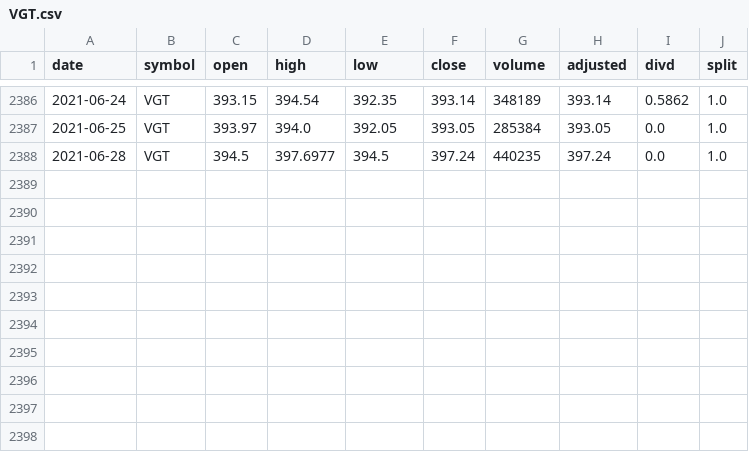
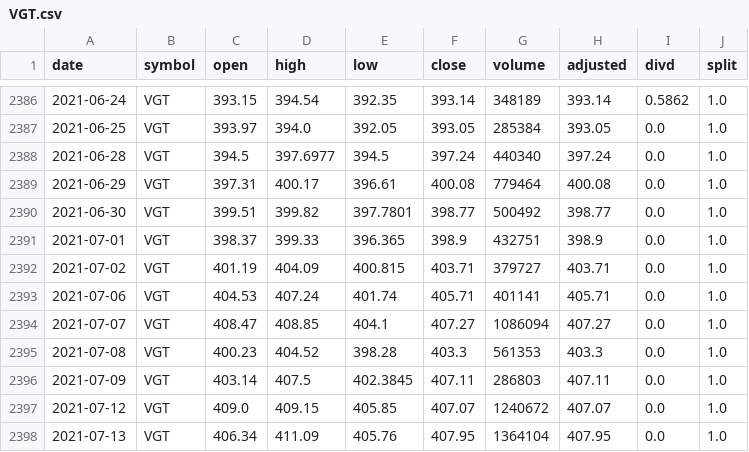
Before and after one commit to Mircea-MMXXI/azapy, a CSV file: scripts/analyzers/MkTdata/VGT.csv, drawn as a sheet; only a part is shown, gaps mark what is left out.

```diff
--- a/scripts/analyzers/MkTdata/VGT.csv
+++ b/scripts/analyzers/MkTdata/VGT.csv
@@ -2387,2 +2387,12 @@ date,symbol,open,high,low,close,volume,adjusted,divd,split
 2021-06-25,VGT,393.97,394.0,392.05,393.05,285384,393.05,0.0,1.0
-2021-06-28,VGT,394.5,397.6977,394.5,397.24,440235,397.24,0.0,1.0
+2021-06-28,VGT,394.5,397.6977,394.5,397.24,440340,397.24,0.0,1.0
+2021-06-29,VGT,397.31,400.17,396.61,400.08,779464,400.08,0.0,1.0
+2021-06-30,VGT,399.51,399.82,397.7801,398.77,500492,398.77,0.0,1.0
+2021-07-01,VGT,398.37,399.33,396.365,398.9,432751,398.9,0.0,1.0
+2021-07-02,VGT,401.19,404.09,400.815,403.71,379727,403.71,0.0,1.0
+2021-07-06,VGT,404.53,407.24,401.74,405.71,401141,405.71,0.0,1.0
+2021-07-07,VGT,408.47,408.85,404.1,407.27,1086094,407.27,0.0,1.0
+2021-07-08,VGT,400.23,404.52,398.28,403.3,561353,403.3,0.0,1.0
+2021-07-09,VGT,403.14,407.5,402.3845,407.11,286803,407.11,0.0,1.0
+2021-07-12,VGT,409.0,409.15,405.85,407.07,1240672,407.07,0.0,1.0
+2021-07-13,VGT,406.34,411.09,405.76,407.95,1364104,407.95,0.0,1.0
```
Also changed, not shown: scripts/analyzers/MkTdata/GLD.csv, scripts/analyzers/MkTdata/PSJ.csv, 49 other files.
